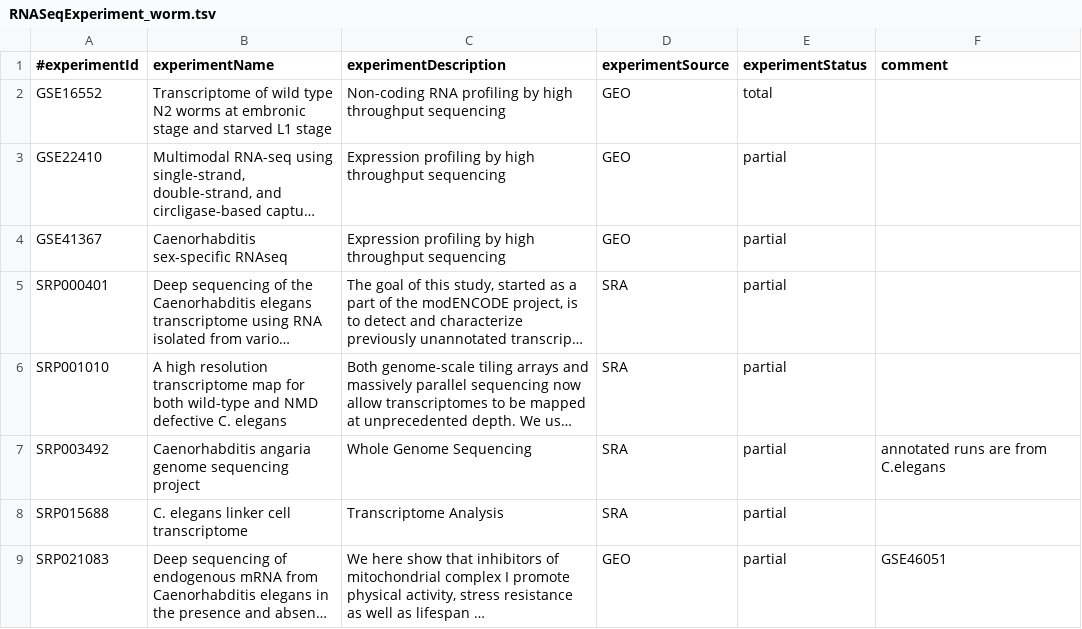
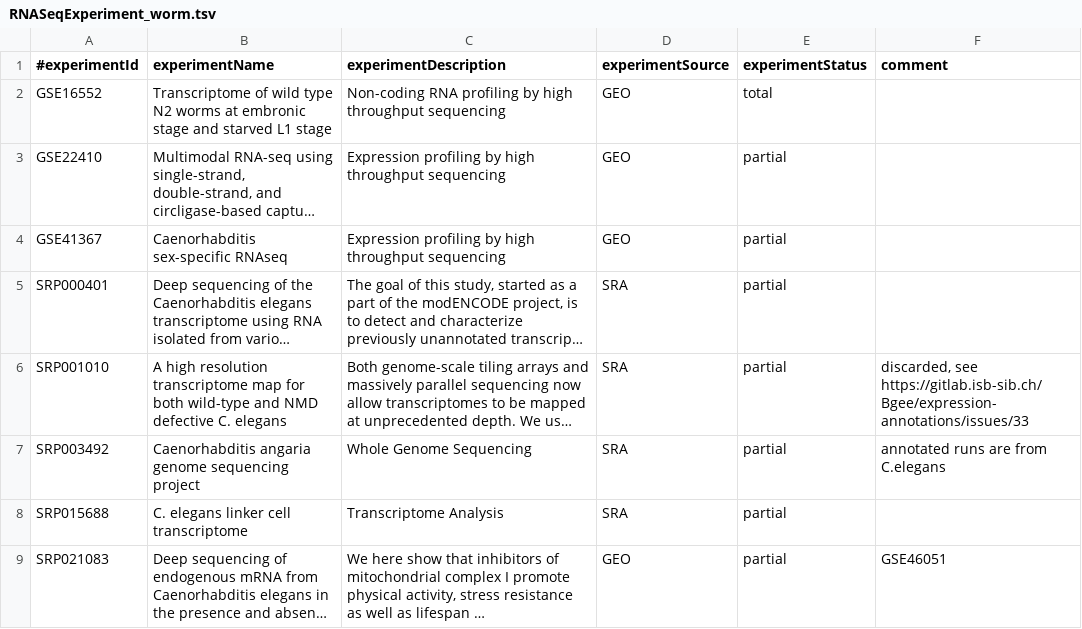
Before and after one commit to BgeeDB/bgee_pipeline, a TSV file: source_files/RNA_Seq/RNASeqExperiment_worm.tsv, drawn as a sheet; long unchanged cells end in …; the diff names each change by its address in the sheet, - before the commit and + after, or states it on an @@ line.

```diff
--- a/source_files/RNA_Seq/RNASeqExperiment_worm.tsv
+++ b/source_files/RNA_Seq/RNASeqExperiment_worm.tsv
-F6 (comment): (empty)
+F6 (comment): discarded, see https://gitlab.isb-sib.ch/Bgee/expression-annotations/issues/33
```
Also changed, not shown: source_files/RNA_Seq/RNASeqLibrary_worm.tsv, source_files/RNA_Seq/RNASeqLibrary_worm_exclusion.tsv, 36 other files.
